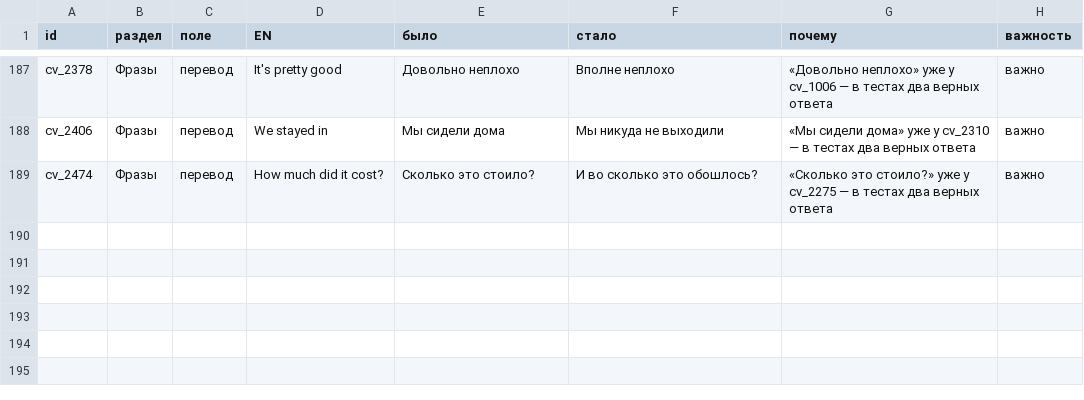
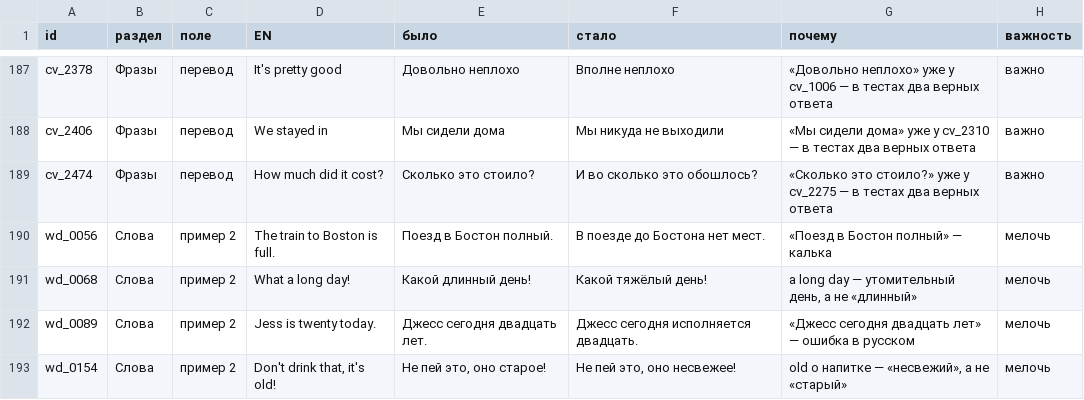
Before and after one commit to konstantin532/English-Reboot, a TSV file: docs/translation-check/fixes.tsv, drawn as a sheet; only a part is shown, gaps mark what is left out; the diff names each change by its address in the sheet, - before the commit and + after, or states it on an @@ line.

```diff
--- a/docs/translation-check/fixes.tsv
+++ b/docs/translation-check/fixes.tsv
+row 190: wd_0056 | Слова | пример 2 | The train to Boston is full. | Поезд в Бостон полный. | В поезде до Бостона нет мест. | «Поезд в Бостон полный» — калька | мелочь
+row 191: wd_0068 | Слова | пример 2 | What a long day! | Какой длинный день! | Какой тяжёлый день! | a long day — утомительный день, а не «длинный» | мелочь
+row 192: wd_0089 | Слова | пример 2 | Jess is twenty today. | Джесс сегодня двадцать лет. | Джесс сегодня исполняется двадцать. | «Джесс сегодня двадцать лет» — ошибка в русском | мелочь
+row 193: wd_0154 | Слова | пример 2 | Don't drink that, it's old! | Не пей это, оно старое! | Не пей это, оно несвежее! | old о напитке — «несвежий», а не «старый» | мелочь
```
Also changed, not shown: 4 other files.
